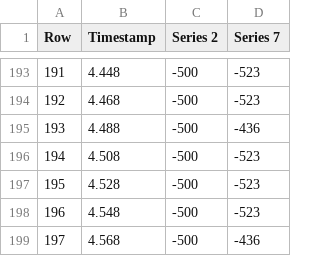
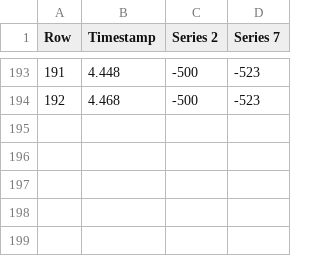
Before and after one commit to vignoni/mec, a CSV file: exercise3_speed_data_SID_ARNAU.csv, drawn as a sheet; only a part is shown, gaps mark what is left out.

Commit message:
Add files via upload

```diff
--- a/exercise3_speed_data_SID_ARNAU.csv
+++ b/exercise3_speed_data_SID_ARNAU.csv
@@ -194,6 +194 @@ Row, Timestamp, Series 2, Series 7
 192 , 4.468, -500   , -523
-193 , 4.488, -500   , -436
-194 , 4.508, -500   , -523
-195 , 4.528, -500   , -523
-196 , 4.548, -500   , -523
-197 , 4.568, -500   , -436
```
